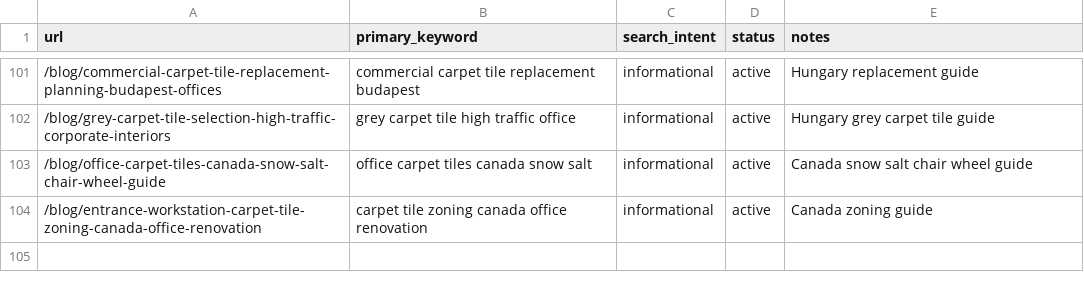
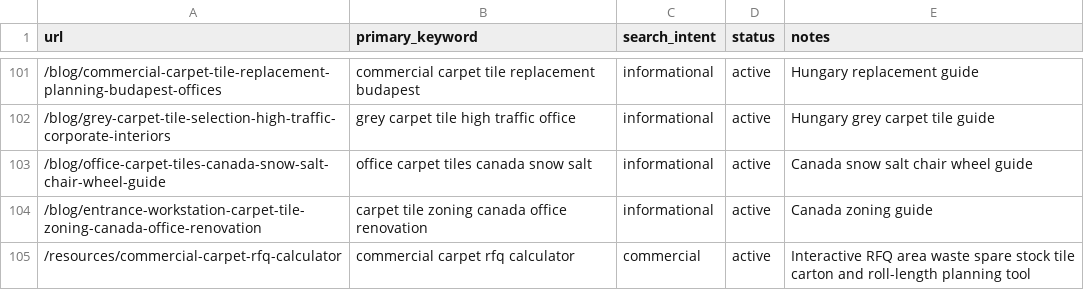
Before and after one commit to HCJJY123/carpet-website, a CSV file: keyword-map.csv, drawn as a sheet; only a part is shown, gaps mark what is left out; the diff names each change by its address in the sheet, - before the commit and + after, or states it on an @@ line.

Commit message:
Add AI assistant RFQ calculator tool

```diff
--- a/keyword-map.csv
+++ b/keyword-map.csv
+row 105: /resources/commercial-carpet-rfq-calculator | commercial carpet rfq calculator | commercial | active | Interactive RFQ area waste spare stock tile carton and roll-length planning tool
```
Also changed, not shown: 11 other files.
